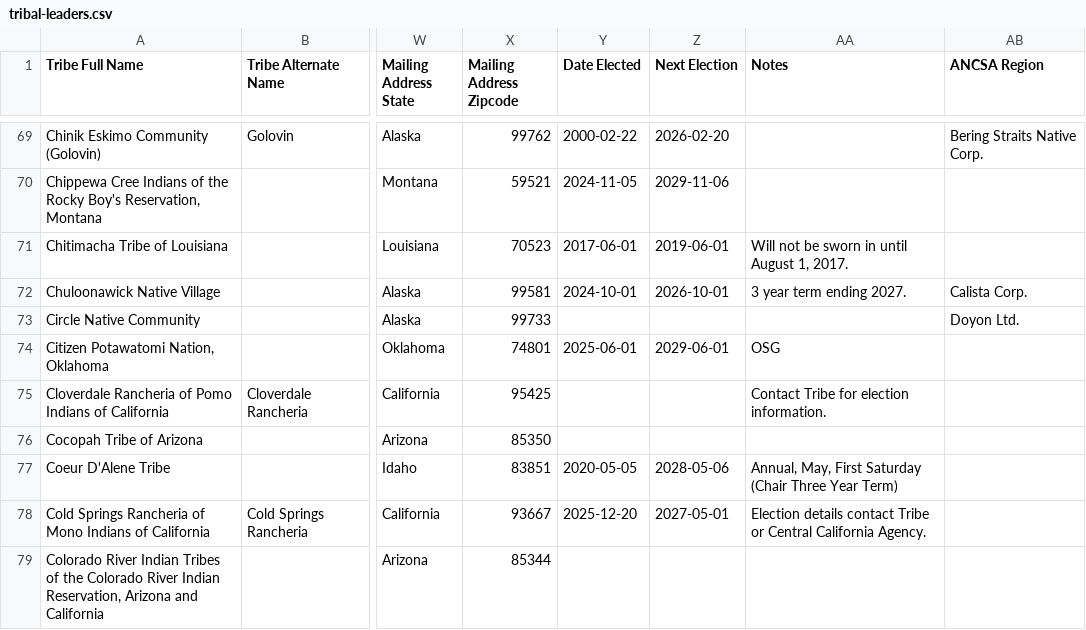
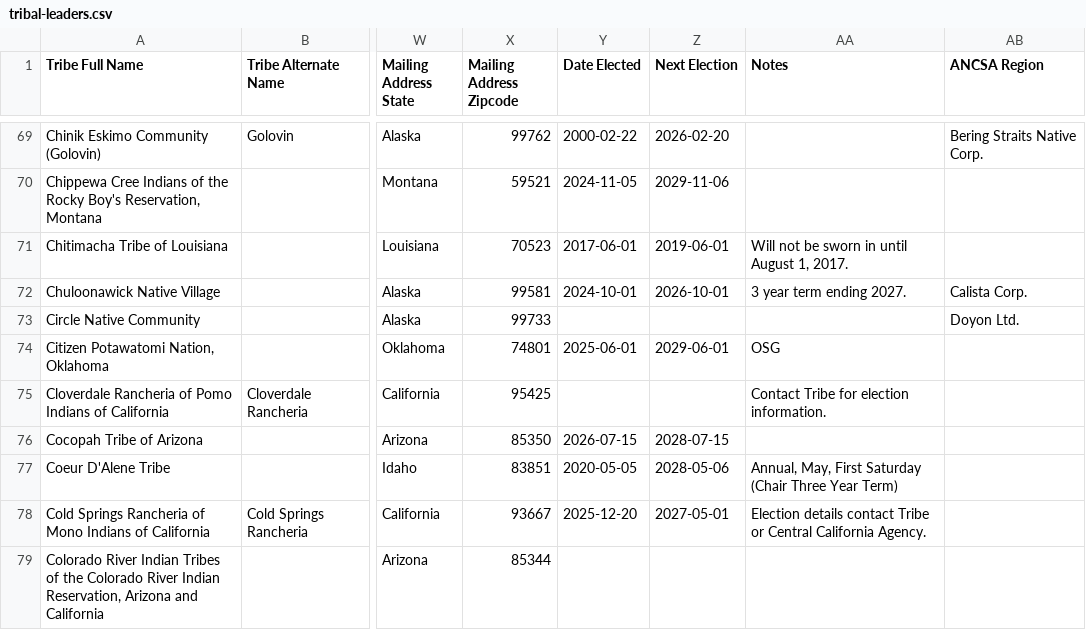
Before and after one commit to cisagov/flat-tribal-leaders, a CSV file: tribal-leaders.csv, drawn as a sheet; only a part is shown, gaps mark what is left out; the diff names each change by its address in the sheet, - before the commit and + after, or states it on an @@ line.

Commit message:
Flat: latest data (2026-10-26T12:49:04Z)

```diff
--- a/tribal-leaders.csv
+++ b/tribal-leaders.csv
-Y76 (Date Elected): (empty)
+Y76 (Date Elected): 2026-07-15
-Z76 (Next Election): (empty)
+Z76 (Next Election): 2028-07-15
```
